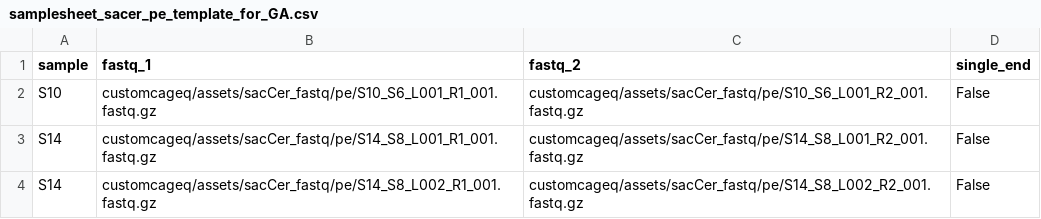
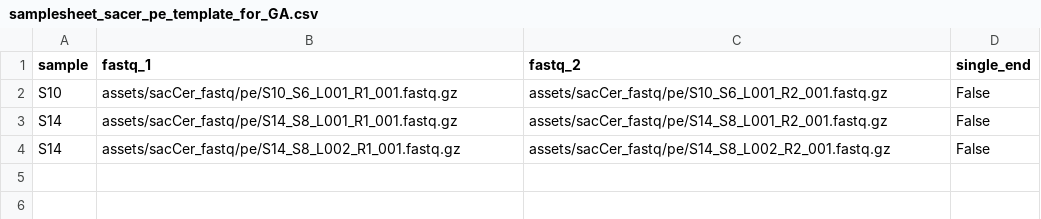
Before and after one commit to ComputationalRegulatoryGenomicsICL/cageflow, a CSV file: assets/samplesheet_sacer_pe_template_for_GA.csv, drawn as a sheet.

Commit message:
fix samplesheet for github actions

```diff
--- a/assets/samplesheet_sacer_pe_template_for_GA.csv
+++ b/assets/samplesheet_sacer_pe_template_for_GA.csv
@@ -1,4 +1,4 @@
 sample,fastq_1,fastq_2,single_end
-S10,customcageq/assets/sacCer_fastq/pe/S10_S6_L001_R1_001.fastq.gz,customcageq/assets/sacCer_fastq/pe/S10_S6_L001_R2_001.fastq.gz,False
-S14,customcageq/assets/sacCer_fastq/pe/S14_S8_L001_R1_001.fastq.gz,customcageq/assets/sacCer_fastq/pe/S14_S8_L001_R2_001.fastq.gz,False
-S14,customcageq/assets/sacCer_fastq/pe/S14_S8_L002_R1_001.fastq.gz,customcageq/assets/sacCer_fastq/pe/S14_S8_L002_R2_001.fastq.gz,False
+S10,assets/sacCer_fastq/pe/S10_S6_L001_R1_001.fastq.gz,assets/sacCer_fastq/pe/S10_S6_L001_R2_001.fastq.gz,False
+S14,assets/sacCer_fastq/pe/S14_S8_L001_R1_001.fastq.gz,assets/sacCer_fastq/pe/S14_S8_L001_R2_001.fastq.gz,False
+S14,assets/sacCer_fastq/pe/S14_S8_L002_R1_001.fastq.gz,assets/sacCer_fastq/pe/S14_S8_L002_R2_001.fastq.gz,False
```
